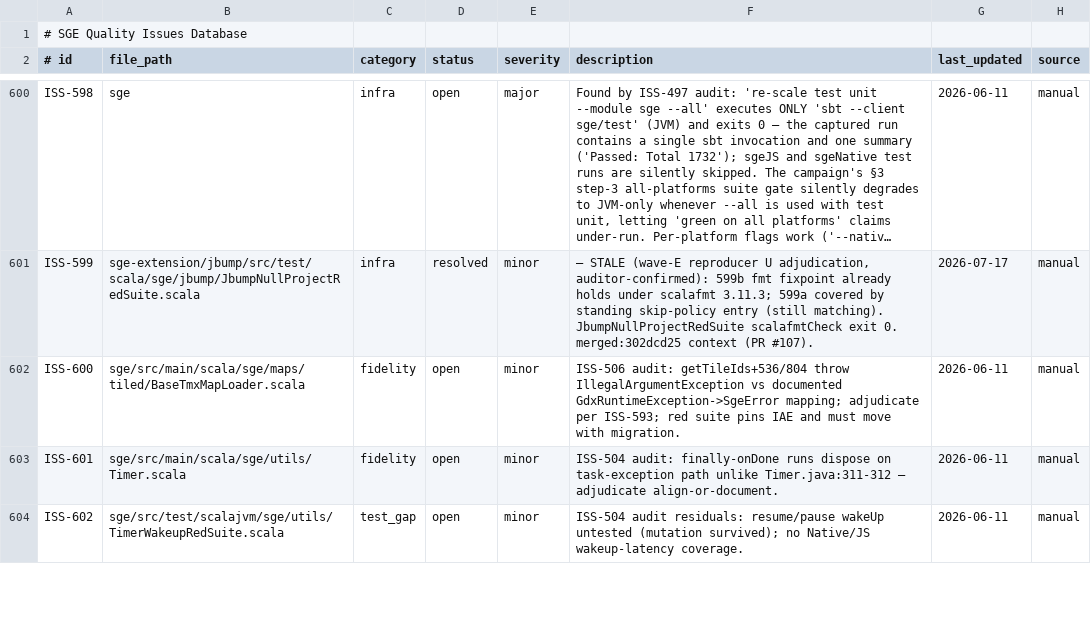
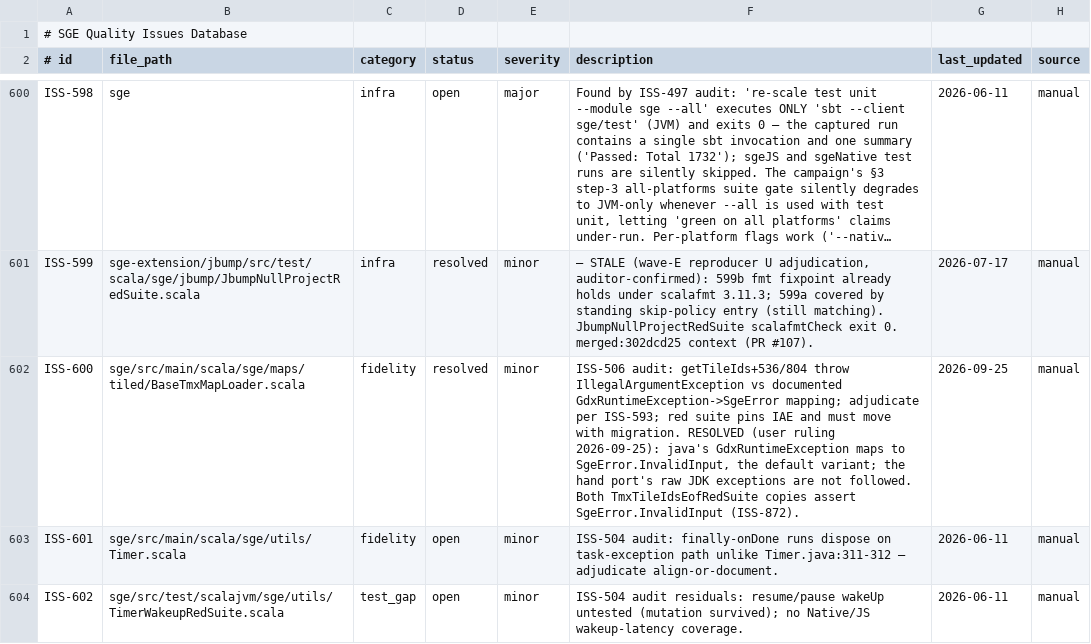
Before and after one commit to kubuszok/sge, a TSV file: .rescale/data/issues.tsv, drawn as a sheet; only a part is shown, gaps mark what is left out; long unchanged cells end in …; the diff covers the shown part only; the diff names each change by its address in the sheet, - before the commit and + after, or states it on an @@ line.

Commit message:
exceptions step: GdxRuntimeException/SerializationException sites 400->0 as SgeError variants, hand-port variants at 89 members; AssetManager apply throws, get answers empty (ISS-872, ISS-600)

```diff
--- a/.rescale/data/issues.tsv
+++ b/.rescale/data/issues.tsv
-D602 (status): open
+D602 (status): resolved
-F602 (description): …with migration.
+F602 (description): …with migration. RESOLVED (user ruling 2026-09-25): java's GdxRuntimeException maps to SgeError.InvalidInput, the default variant; the hand port's raw JDK exceptions are not followed. Both TmxTileIdsEofRedSuite copies assert SgeError.InvalidInput (ISS-872).
-G602 (last_updated): 2026-06-11
+G602 (last_updated): 2026-09-25
```
Also changed, not shown: 5 edited cells elsewhere in this file, sge-port/derived-policy.tsv, 5 other files.
